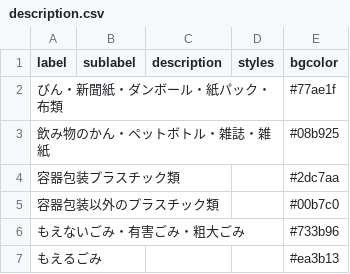
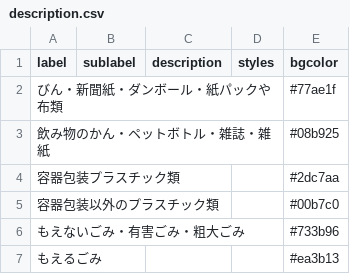
Before and after one commit to fujimino5374/5374, a CSV file: data/description.csv, drawn as a sheet.

Commit message:
Update description.csv

```diff
--- a/data/description.csv
+++ b/data/description.csv
@@ -1,3 +1,3 @@
 label,sublabel,description,styles,bgcolor
-びん・新聞紙・ダンボール・紙パック・布類,,,,#77ae1f
+びん・新聞紙・ダンボール・紙パックや布類,,,,#77ae1f
 飲み物のかん・ペットボトル・雑誌・雑紙,,,,#08b925
```
